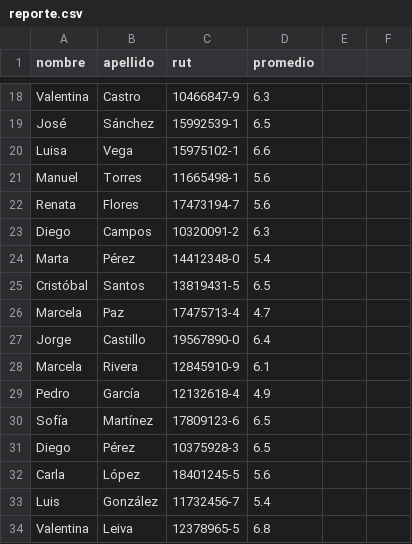
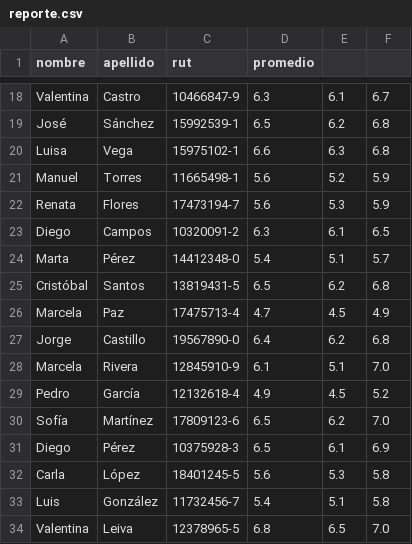
Before and after one commit to cegb/notas, a CSV file: reporte.csv, drawn as a sheet; only a part is shown, gaps mark what is left out; the diff covers the shown part only; the diff names each change by its address in the sheet, - before the commit and + after, or states it on an @@ line.

```diff
--- a/reporte.csv
+++ b/reporte.csv
-E18: (empty)
+E18: 6.1
-F18: (empty)
+F18: 6.7
-E19: (empty)
+E19: 6.2
-F19:F20: (empty)
+F19:F20: 6.8
-E20: (empty)
+E20: 6.3
-E21: (empty)
+E21: 5.2
-F21:F22: (empty)
+F21:F22: 5.9
-E22: (empty)
+E22: 5.3
-E23: (empty)
+E23: 6.1
-F23: (empty)
+F23: 6.5
-E24: (empty)
+E24: 5.1
-F24: (empty)
+F24: 5.7
-E25: (empty)
+E25: 6.2
-F25: (empty)
+F25: 6.8
-E26: (empty)
+E26: 4.5
-F26: (empty)
+F26: 4.9
-E27: (empty)
+E27: 6.2
-F27: (empty)
+F27: 6.8
-E28: (empty)
+E28: 5.1
-F28: (empty)
+F28: 7.0
-E29: (empty)
+E29: 4.5
-F29: (empty)
+F29: 5.2
-E30: (empty)
+E30: 6.2
-F30: (empty)
+F30: 7.0
-E31: (empty)
+E31: 6.1
-F31: (empty)
+F31: 6.9
-E32: (empty)
+E32: 5.3
-F32:F33: (empty)
+F32:F33: 5.8
-E33: (empty)
+E33: 5.1
-E34: (empty)
+E34: 6.5
-F34: (empty)
+F34: 7.0
```
Also changed, not shown: 66 edited cells elsewhere in this file, 2 other files.
